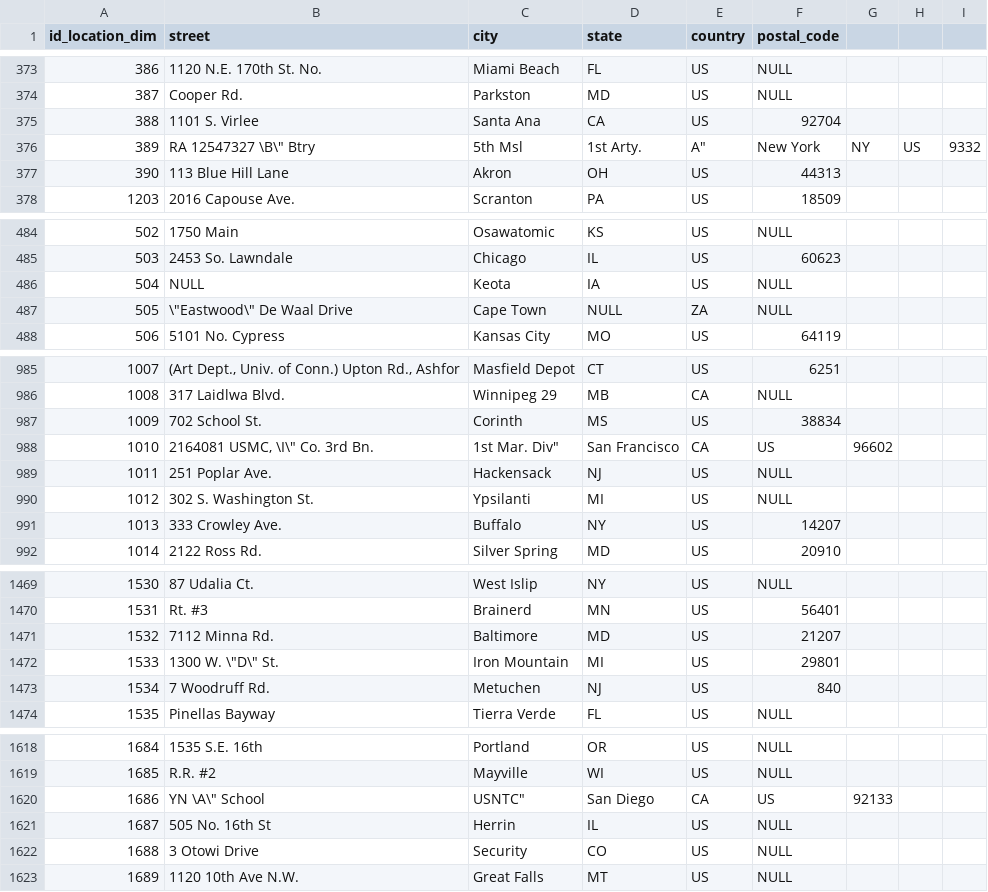
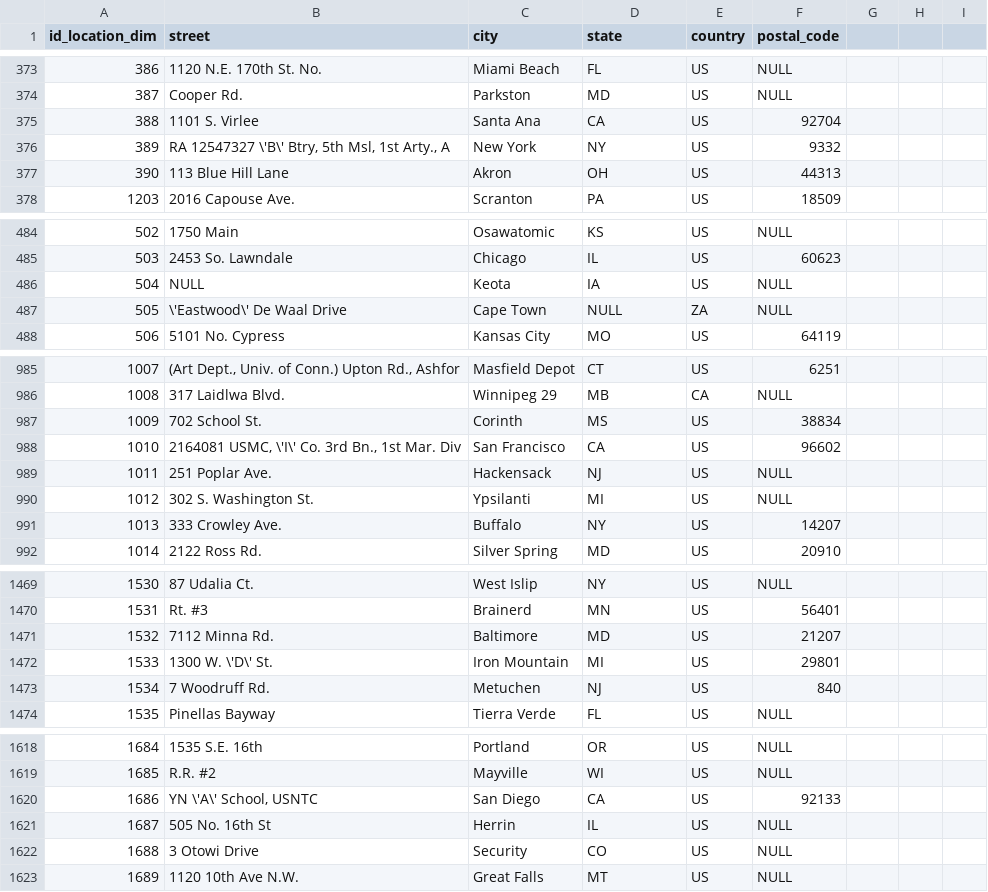
Before and after one commit to ivmooc-cobra2/project, a CSV file: data/cleaned/split_csv/location_dim.csv, drawn as a sheet; only a part is shown, gaps mark what is left out; the diff covers the shown part only.

Commit message:
Add final versions of cleaned files.

```diff
--- a/data/cleaned/split_csv/location_dim.csv
+++ b/data/cleaned/split_csv/location_dim.csv
@@ -375,3 +375,3 @@ id_location_dim,street,city,state,country,postal_code
 388,1101 S. Virlee,Santa Ana,CA,US,92704
-389,"RA 12547327 \"B\" Btry, 5th Msl, 1st Arty., A",New York,NY,US,9332
+389,"RA 12547327 \'B\' Btry, 5th Msl, 1st Arty., A",New York,NY,US,9332
 390,113 Blue Hill Lane,Akron,OH,US,44313
@@ -486,3 +486,3 @@ id_location_dim,street,city,state,country,postal_code
 504,NULL,Keota,IA,US,NULL
-505,\"Eastwood\" De Waal Drive,Cape Town,NULL,ZA,NULL
+505,\'Eastwood\' De Waal Drive,Cape Town,NULL,ZA,NULL
 506,5101 No. Cypress,Kansas City,MO,US,64119
@@ -987,3 +987,3 @@ id_location_dim,street,city,state,country,postal_code
 1009,702 School St.,Corinth,MS,US,38834
-1010,"2164081 USMC, \"I\" Co. 3rd Bn., 1st Mar. Div",San Francisco,CA,US,96602
+1010,"2164081 USMC, \'I\' Co. 3rd Bn., 1st Mar. Div",San Francisco,CA,US,96602
 1011,251 Poplar Ave.,Hackensack,NJ,US,NULL
@@ -1471,3 +1471,3 @@ id_location_dim,street,city,state,country,postal_code
 1532,7112 Minna Rd.,Baltimore,MD,US,21207
-1533,1300 W. \"D\" St.,Iron Mountain,MI,US,29801
+1533,1300 W. \'D\' St.,Iron Mountain,MI,US,29801
 1534,7 Woodruff Rd.,Metuchen,NJ,US,840
@@ -1619,3 +1619,3 @@ id_location_dim,street,city,state,country,postal_code
 1685,R.R. #2,Mayville,WI,US,NULL
-1686,"YN \"A\" School, USNTC",San Diego,CA,US,92133
+1686,"YN \'A\' School, USNTC",San Diego,CA,US,92133
 1687,505 No. 16th St,Herrin,IL,US,NULL
```
Also changed, not shown: 1 edited cell elsewhere in this file.
